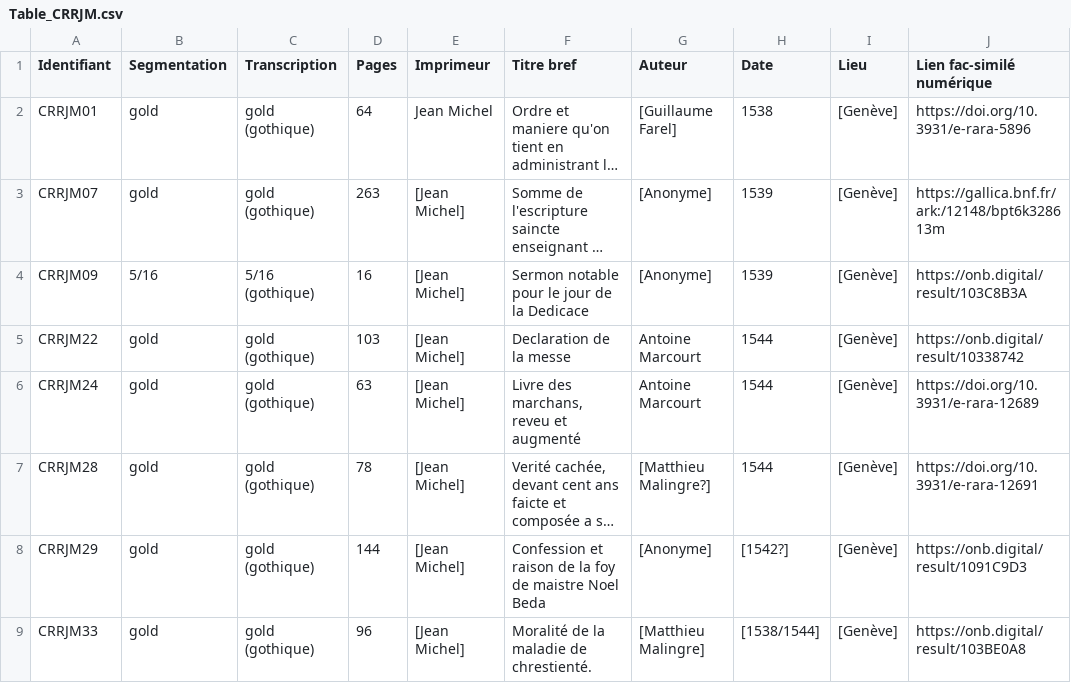
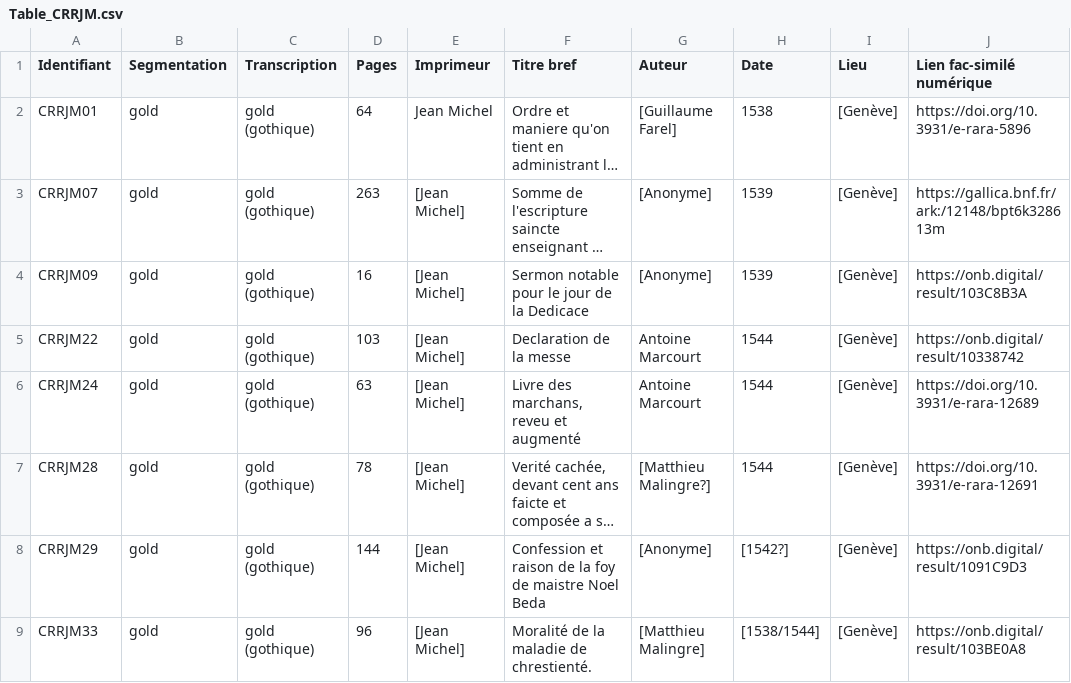
Before and after one commit to SETAFDH/HTR-SETAF-Jean-Michel, a CSV file: Table_CRRJM.csv, drawn as a sheet; only a part is shown; long unchanged cells end in …; the diff names each change by its address in the sheet, - before the commit and + after, or states it on an @@ line.

Commit message:
Update CRRJM09 entry to correct segmentation

```diff
--- a/Table_CRRJM.csv
+++ b/Table_CRRJM.csv
-B4 (Segmentation): 5/16
+B4 (Segmentation): gold
-C4 (Transcription): 5/16 (gothique)
+C4 (Transcription): gold (gothique)
```
